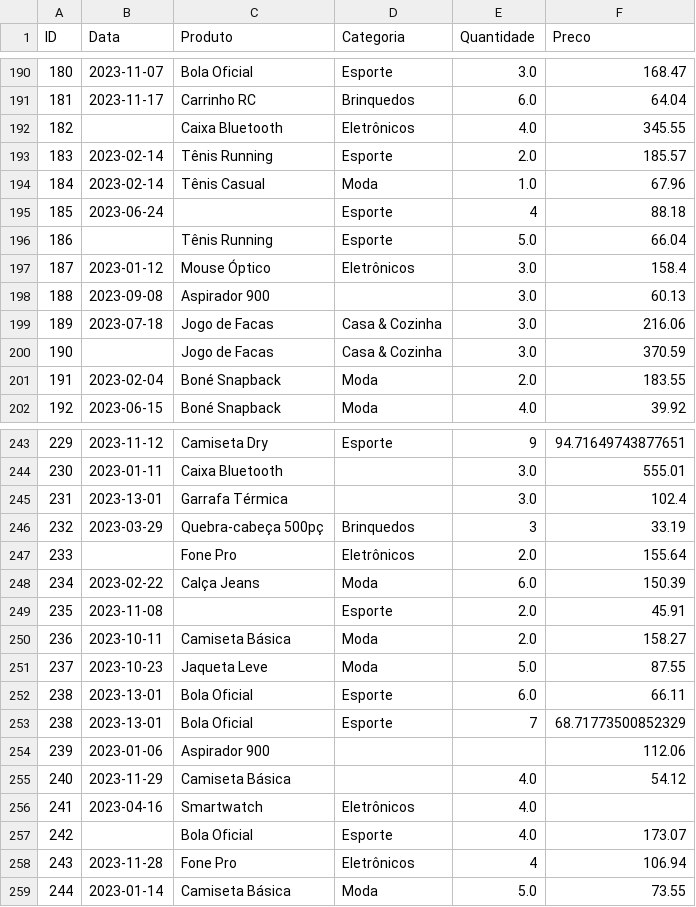
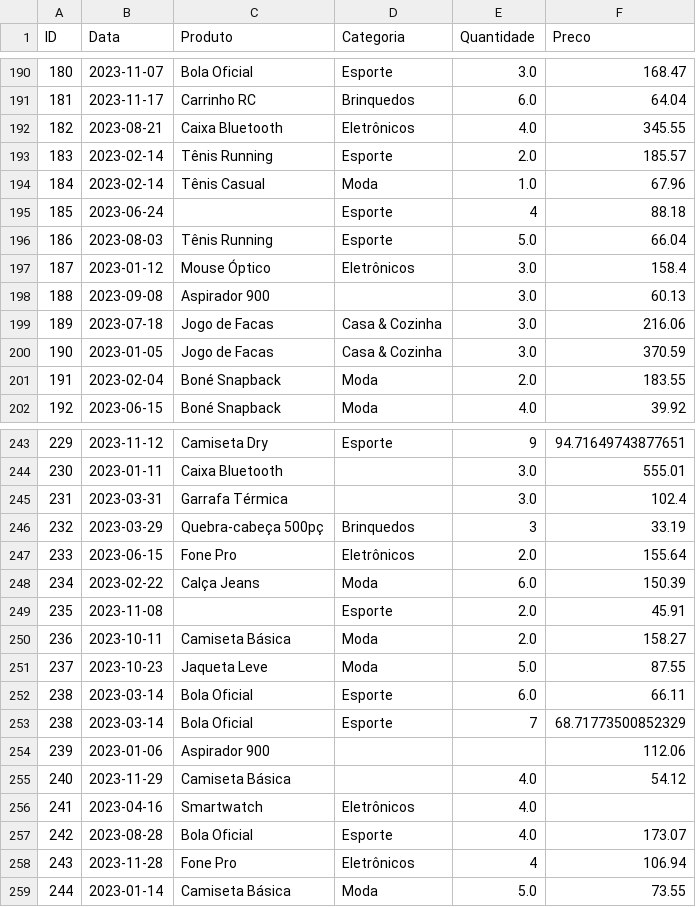
Before and after one commit to Cristovam10000/Teste_Analytics_CristovamPaulo, a CSV file: data/raw/vendas_2023.csv, drawn as a sheet; only a part is shown, gaps mark what is left out; the diff covers the shown part only.

Commit message:
Add processed sales data and update raw sales records for 2023
- Created a new CSV file 'vendas_por_produto.csv' containing total sales per product.
- Updated 'vendas_2023.csv' to correct missing dates and ensure data consistency:
  - Added missing dates for several products.
  - Corrected invalid date formats.
  - Ensured all products have consistent entries with proper quantities and prices.

```diff
--- a/data/raw/vendas_2023.csv
+++ b/data/raw/vendas_2023.csv
@@ -191,3 +191,3 @@ ID,Data,Produto,Categoria,Quantidade,Preco
 181,2023-11-17,Carrinho RC,Brinquedos,6.0,64.04
-182,,Caixa Bluetooth,Eletrônicos,4.0,345.55
+182,2023-08-21,Caixa Bluetooth,Eletrônicos,4.0,345.55
 183,2023-02-14,Tênis Running,Esporte,2.0,185.57
@@ -195,3 +195,3 @@ ID,Data,Produto,Categoria,Quantidade,Preco
 185,2023-06-24,,Esporte,4,88.18
-186,,Tênis Running,Esporte,5.0,66.04
+186,2023-08-03,Tênis Running,Esporte,5.0,66.04
 187,2023-01-12,Mouse Óptico,Eletrônicos,3.0,158.4
@@ -199,3 +199,3 @@ ID,Data,Produto,Categoria,Quantidade,Preco
 189,2023-07-18,Jogo de Facas,Casa & Cozinha,3.0,216.06
-190,,Jogo de Facas,Casa & Cozinha,3.0,370.59
+190,2023-01-05,Jogo de Facas,Casa & Cozinha,3.0,370.59
 191,2023-02-04,Boné Snapback,Moda,2.0,183.55
@@ -244,5 +244,5 @@ ID,Data,Produto,Categoria,Quantidade,Preco
 230,2023-01-11,Caixa Bluetooth,,3.0,555.01
-231,2023-13-01,Garrafa Térmica,,3.0,102.4
+231,2023-03-31,Garrafa Térmica,,3.0,102.4
 232,2023-03-29,Quebra-cabeça 500pç,Brinquedos,3,33.19
-233,,Fone Pro,Eletrônicos,2.0,155.64
+233,2023-06-15,Fone Pro,Eletrônicos,2.0,155.64
 234,2023-02-22,Calça Jeans,Moda,6.0,150.39
@@ -251,4 +251,4 @@ ID,Data,Produto,Categoria,Quantidade,Preco
 237,2023-10-23,Jaqueta Leve,Moda,5.0,87.55
-238,2023-13-01,Bola Oficial,Esporte,6.0,66.11
-238,2023-13-01,Bola Oficial,Esporte,7,68.71773500852329
+238,2023-03-14,Bola Oficial,Esporte,6.0,66.11
+238,2023-03-14,Bola Oficial,Esporte,7,68.71773500852329
 239,2023-01-06,Aspirador 900,,,112.06
@@ -256,3 +256,3 @@ ID,Data,Produto,Categoria,Quantidade,Preco
 241,2023-04-16,Smartwatch,Eletrônicos,4.0,
-242,,Bola Oficial,Esporte,4.0,173.07
+242,2023-08-28,Bola Oficial,Esporte,4.0,173.07
 243,2023-11-28,Fone Pro,Eletrônicos,4,106.94
```
Also changed, not shown: 21 edited cells elsewhere in this file, data/processed/data_clean.csv, 3 other files.
